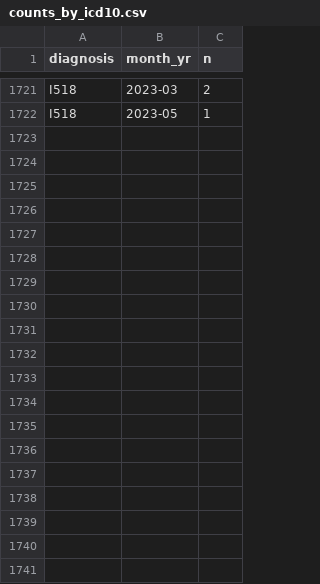
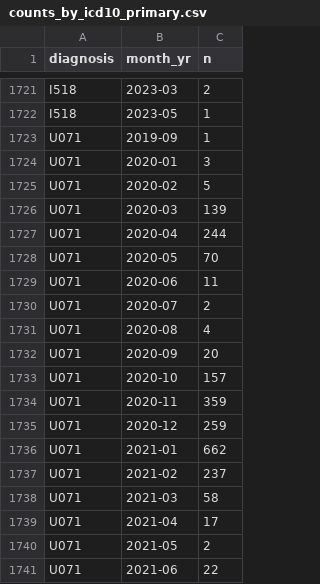
Before and after one commit to nicksunderland/acsprojectns, a CSV file: inst/extdata/figures/for_KL/counts_by_icd10_primary.csv (was inst/extdata/figures/covid_era_data_for_KL/icd10_primary_diagnosis_position/counts_by_icd10.csv), drawn as a sheet; only a part is shown, gaps mark what is left out; the diff covers the shown part only; the diff names each change by its address in the sheet, - before the commit and + after, or states it on an @@ line.

```diff
--- a/inst/extdata/figures/covid_era_data_for_KL/icd10_primary_diagnosis_position/counts_by_icd10.csv
+++ b/inst/extdata/figures/for_KL/counts_by_icd10_primary.csv
+row 1723: U071 | 2019-09 | 1
+row 1724: U071 | 2020-01 | 3
+row 1725: U071 | 2020-02 | 5
+row 1726: U071 | 2020-03 | 139
+row 1727: U071 | 2020-04 | 244
+row 1728: U071 | 2020-05 | 70
+row 1729: U071 | 2020-06 | 11
+row 1730: U071 | 2020-07 | 2
+row 1731: U071 | 2020-08 | 4
+row 1732: U071 | 2020-09 | 20
+row 1733: U071 | 2020-10 | 157
+row 1734: U071 | 2020-11 | 359
+row 1735: U071 | 2020-12 | 259
+row 1736: U071 | 2021-01 | 662
+row 1737: U071 | 2021-02 | 237
+row 1738: U071 | 2021-03 | 58
+row 1739: U071 | 2021-04 | 17
+row 1740: U071 | 2021-05 | 2
+row 1741: U071 | 2021-06 | 22
```
Also changed, not shown: 23 added rows elsewhere in this file, inst/extdata/figures/for_KL/counts_by_icd10_primary_and_secondary.csv, inst/extdata/figures/for_KL/primary_and_secondary_counts_by_fine_group.csv, 39 other files.
